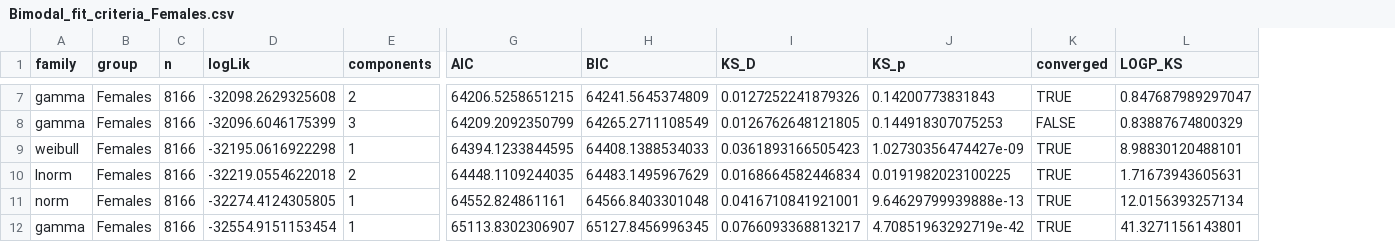
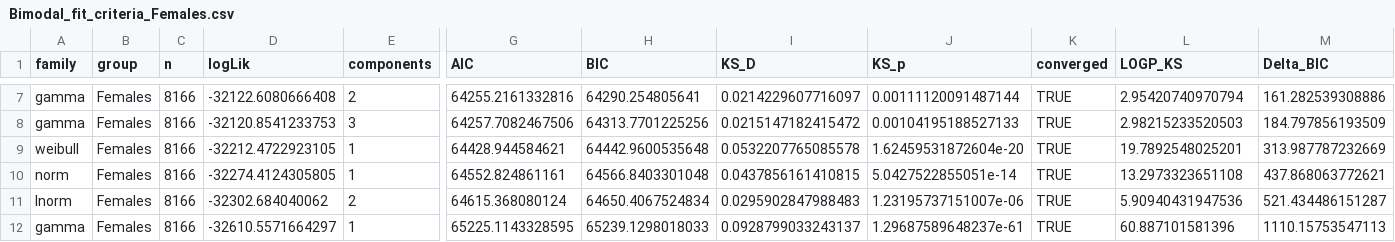
Before and after one commit to paolomaccallini-hub/SurveyME, a CSV file: Plot/Bimodal_fit_criteria_Females.csv, drawn as a sheet; only a part is shown, gaps mark what is left out; removed rows and columns are numbered as before the commit, all else as after; rows hold the shown columns only; the diff covers the shown part only; the diff names each change by its address in the sheet, - before the commit and + after, or states it on an @@ line.

```diff
--- a/Plot/Bimodal_fit_criteria_Females.csv
+++ b/Plot/Bimodal_fit_criteria_Females.csv
+column M (Delta_BIC), rows 7-10: 161.282539308886 | 184.797856193509 | 313.987787232669 | 437.868063772621; row 12: 1110.15753547113
-D7 (logLik): -32098.2629325608
+D7 (logLik): -32122.6080666408
-G7 (AIC): 64206.5258651215
+G7 (AIC): 64255.2161332816
-H7 (BIC): 64241.5645374809
+H7 (BIC): 64290.254805641
-I7 (KS_D): 0.0127252241879326
+I7 (KS_D): 0.0214229607716097
-J7 (KS_p): 0.14200773831843
+J7 (KS_p): 0.00111120091487144
-L7 (LOGP_KS): 0.847687989297047
+L7 (LOGP_KS): 2.95420740970794
-D8 (logLik): -32096.6046175399
+D8 (logLik): -32120.8541233753
-G8 (AIC): 64209.2092350799
+G8 (AIC): 64257.7082467506
-H8 (BIC): 64265.2711108549
+H8 (BIC): 64313.7701225256
-I8 (KS_D): 0.0126762648121805
+I8 (KS_D): 0.0215147182415472
-J8 (KS_p): 0.144918307075253
+J8 (KS_p): 0.00104195188527133
-K8 (converged): FALSE
+K8 (converged): TRUE
-L8 (LOGP_KS): 0.83887674800329
+L8 (LOGP_KS): 2.98215233520503
-D9 (logLik): -32195.0616922298
+D9 (logLik): -32212.4722923105
-G9 (AIC): 64394.1233844595
+G9 (AIC): 64428.944584621
-H9 (BIC): 64408.1388534033
+H9 (BIC): 64442.9600535648
-I9 (KS_D): 0.0361893166505423
+I9 (KS_D): 0.0532207765085578
-J9 (KS_p): 1.02730356474427e-09
+J9 (KS_p): 1.62459531872604e-20
-L9 (LOGP_KS): 8.98830120488101
+L9 (LOGP_KS): 19.7892548025201
-row 10: lnorm | Females | 8166 | -32219.0554622018 | 2 | 64448.1109244035 | 64483.1495967629 | 0.0168664582446834 | 0.0191982023100225 | TRUE | 1.71673943605631
-I10 (KS_D): 0.0416710841921001
+I10 (KS_D): 0.0437856161410815
-J10 (KS_p): 9.64629799939888e-13
+J10 (KS_p): 5.0427522855051e-14
-L10 (LOGP_KS): 12.0156393257134
+L10 (LOGP_KS): 13.2973323651108
+row 11: lnorm | Females | 8166 | -32302.684040062 | 2 | 64615.368080124 | 64650.4067524834 | 0.0295902847988483 | 1.23195737151007e-06 | TRUE | 5.90940431947536 | 521.434486151287
-D12 (logLik): -32554.9151153454
+D12 (logLik): -32610.5571664297
-G12 (AIC): 65113.8302306907
+G12 (AIC): 65225.1143328595
-H12 (BIC): 65127.8456996345
+H12 (BIC): 65239.1298018033
-I12 (KS_D): 0.0766093368813217
+I12 (KS_D): 0.0928799033243137
-J12 (KS_p): 4.70851963292719e-42
+J12 (KS_p): 1.29687589648237e-61
-L12 (LOGP_KS): 41.3271156143801
+L12 (LOGP_KS): 60.887101581396
```
Also changed, not shown: 1 added row, 1 removed row and 30 edited cells elsewhere in this file, Plot/Age_at_onset_gamma_3_components.tsv, Plot/Age_at_onset_norm_3_components.tsv, 29 other files.
